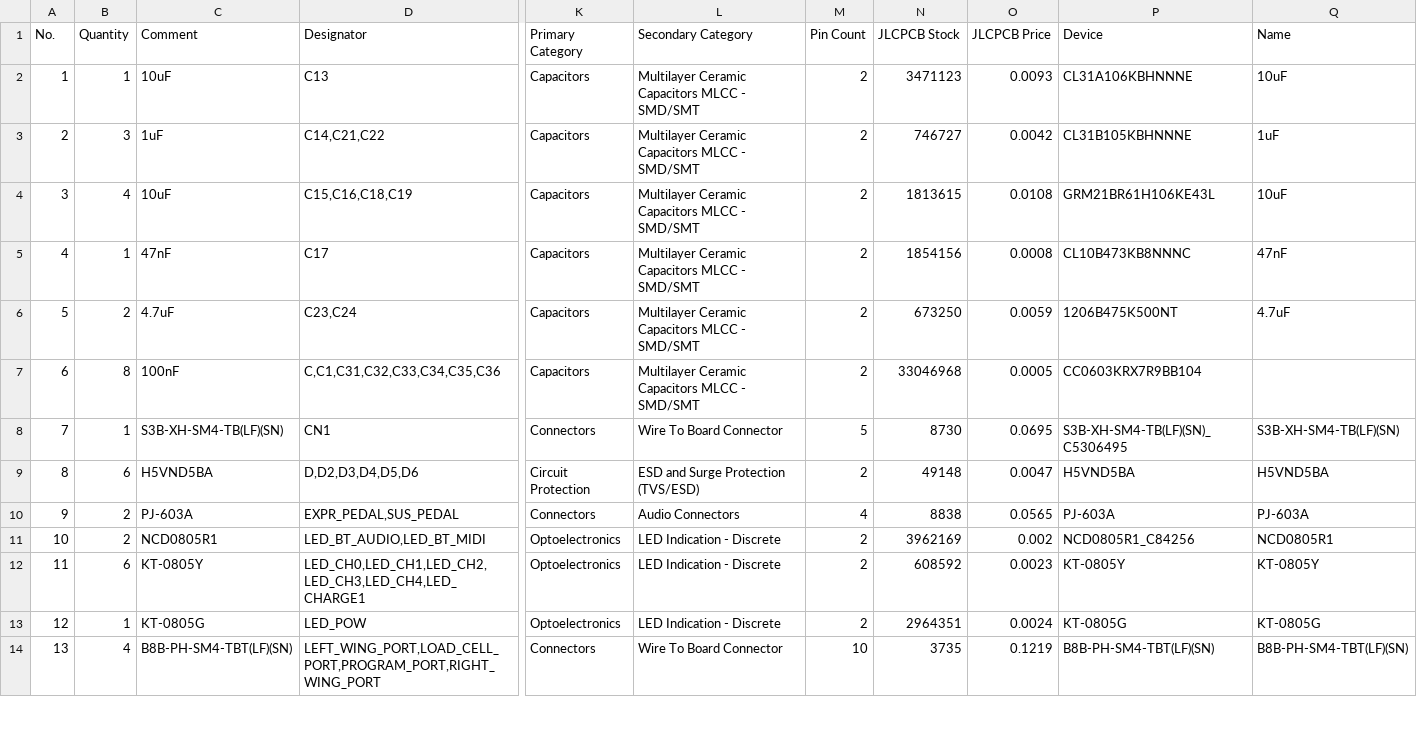
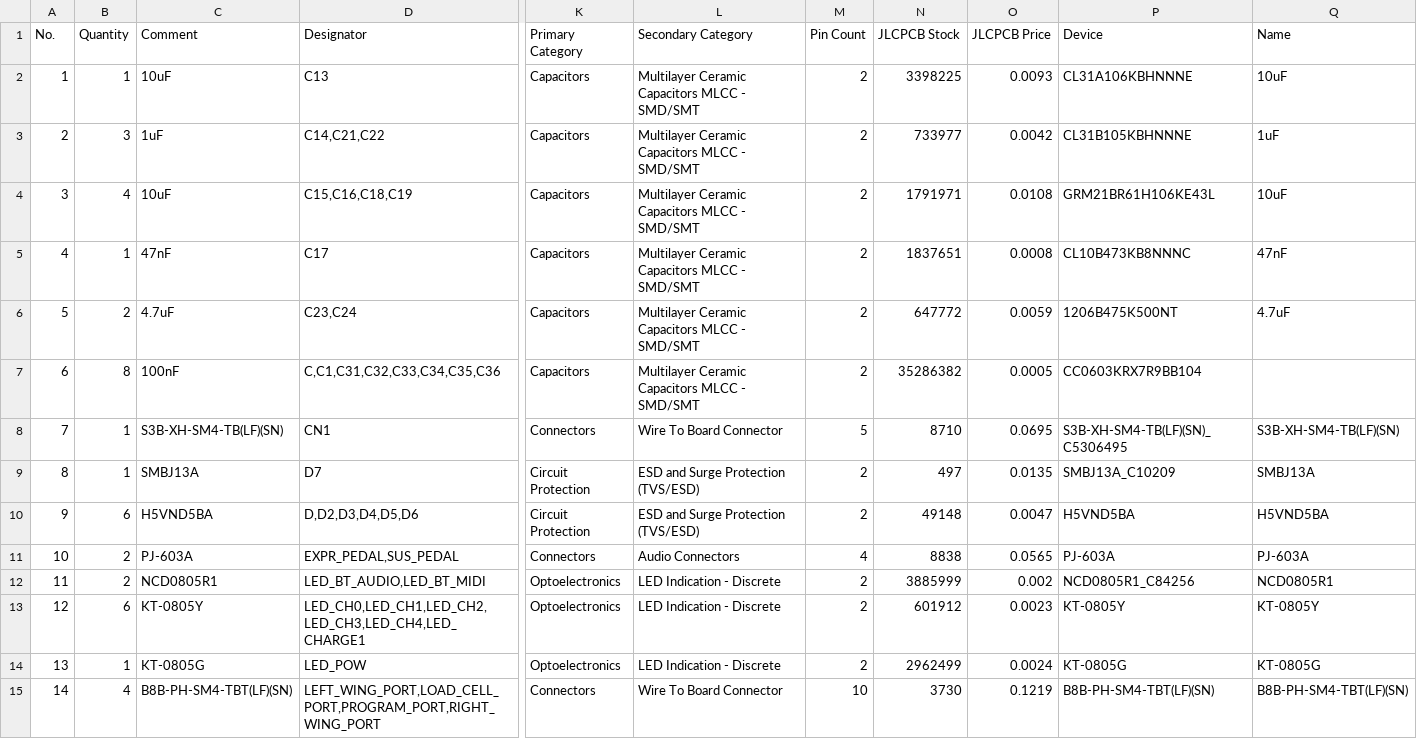
Before and after one commit to piwicode/bandoneo, a CSV file: design_review/export/BOM_MainBoard_MainBoard.csv, drawn as a sheet; only a part is shown, gaps mark what is left out; addresses are those after the commit; rows hold the shown columns only; the diff covers the shown part only; the diff names each change by its address in the sheet, - before the commit and + after, or states it on an @@ line.

```diff
--- a/design_review/export/BOM_MainBoard_MainBoard.csv
+++ b/design_review/export/BOM_MainBoard_MainBoard.csv
-N2 (JLCPCB Stock): 3471123
+N2 (JLCPCB Stock): 3398225
-N3 (JLCPCB Stock): 746727
+N3 (JLCPCB Stock): 733977
-N4 (JLCPCB Stock): 1813615
+N4 (JLCPCB Stock): 1791971
-N5 (JLCPCB Stock): 1854156
+N5 (JLCPCB Stock): 1837651
-N6 (JLCPCB Stock): 673250
+N6 (JLCPCB Stock): 647772
-N7 (JLCPCB Stock): 33046968
+N7 (JLCPCB Stock): 35286382
-N8 (JLCPCB Stock): 8730
+N8 (JLCPCB Stock): 8710
+row 9: 8 | 1 | SMBJ13A | D7 | Circuit Protection | ESD and Surge Protection (TVS/ESD) | 2 | 497 | 0.0135 | SMBJ13A_C10209 | SMBJ13A
@@ column A (No.) renumbered between rows 10 and 33 @@
-N12 (JLCPCB Stock): 3962169
+N12 (JLCPCB Stock): 3885999
-N13 (JLCPCB Stock): 608592
+N13 (JLCPCB Stock): 601912
-N14 (JLCPCB Stock): 2964351
+N14 (JLCPCB Stock): 2962499
-N15 (JLCPCB Stock): 3735
+N15 (JLCPCB Stock): 3730
```
Also changed, not shown: 1 removed row and 18 edited cells elsewhere in this file, design_review/export/BOM_WingLeft_WingLeft.csv, design_review/export/BOM_WingRight_WingRight.csv, 5 other files.
